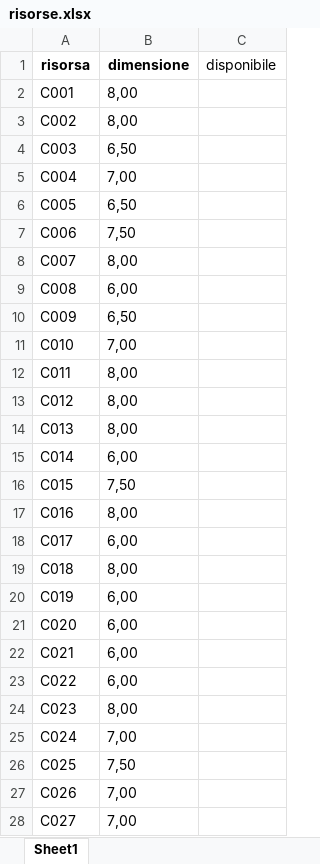
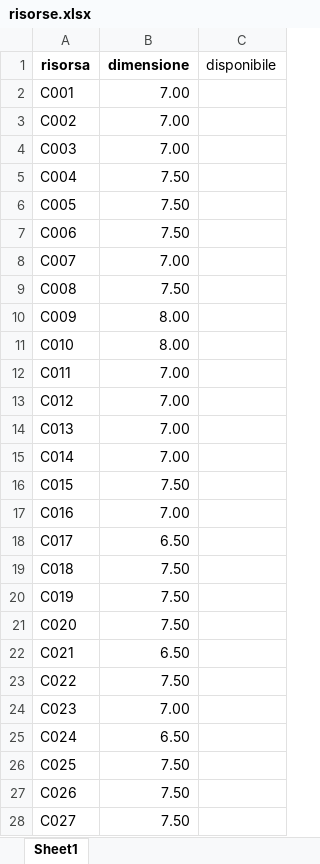
Before and after one commit to ypsefixit/CAMPEGGIO, an Excel workbook: risorse.xlsx, sheet Sheet1, drawn as a sheet; only a part is shown; values as stored, in another font and other column widths than the file's, no borders; the diff covers the shown part only; the diff names each change by its address in the sheet, - before the commit and + after, or states it on an @@ line.

Commit message:
Add files via upload

```diff
--- a/risorse.xlsx (sheet Sheet1)
+++ b/risorse.xlsx (sheet Sheet1)
-B2:B3 (dimensione): 8,00
+B2:B3 (dimensione): 7.00
-B4 (dimensione): 6,50
+B4 (dimensione): 7.00
-B5 (dimensione): 7,00
+B5 (dimensione): 7.50
-B6 (dimensione): 6,50
+B6 (dimensione): 7.50
-B7 (dimensione): 7,50
+B7 (dimensione): 7.50
-B8 (dimensione): 8,00
+B8 (dimensione): 7.00
-B9 (dimensione): 6,00
+B9 (dimensione): 7.50
-B10 (dimensione): 6,50
+B10 (dimensione): 8.00
-B11 (dimensione): 7,00
+B11 (dimensione): 8.00
-B12:B14 (dimensione): 8,00
+B12:B14 (dimensione): 7.00
-B15 (dimensione): 6,00
+B15 (dimensione): 7.00
-B16 (dimensione): 7,50
+B16 (dimensione): 7.50
-B17 (dimensione): 8,00
+B17 (dimensione): 7.00
-B18 (dimensione): 6,00
+B18 (dimensione): 6.50
-B19 (dimensione): 8,00
+B19 (dimensione): 7.50
-B20:B21 (dimensione): 6,00
+B20:B21 (dimensione): 7.50
-B22 (dimensione): 6,00
+B22 (dimensione): 6.50
-B23 (dimensione): 6,00
+B23 (dimensione): 7.50
-B24 (dimensione): 8,00
+B24 (dimensione): 7.00
-B25 (dimensione): 7,00
+B25 (dimensione): 6.50
-B26 (dimensione): 7,50
+B26 (dimensione): 7.50
-B27:B28 (dimensione): 7,00
+B27:B28 (dimensione): 7.50
```
Also changed, not shown: 44 added rows, 2 removed rows and 121 edited cells elsewhere in this sheet.
